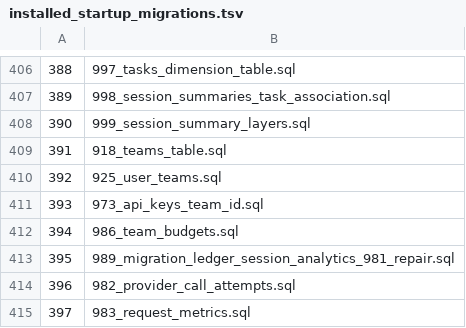
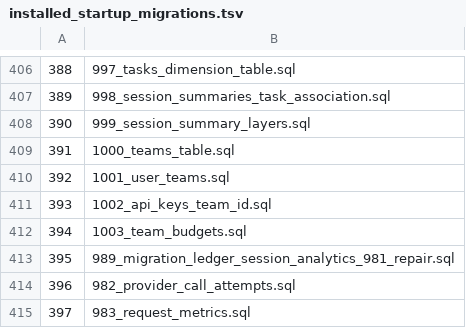
Before and after one commit to halfking/ai-native-gateway-core, a TSV file: sql/schema/installed_startup_migrations.tsv, drawn as a sheet; only a part is shown, gaps mark what is left out.

Commit message:
refactor(migrations): teams 族三避 918/925/973/986 → 1000/1001/1002/1003
★ 起因：上游新推迁移 984 触发编号空间撞车（我方 986 占位置 394，上游 984 要位置 394）
★ 方案：teams 族重编号为 1000–1003（位置 391–394）⇒ 仍在两条通道交集
★ 改动面：
  - SQL 文件改名：sql/migrations/startup（8 个）+ installer embeddata（8 个）+ installer/migrations 目录（3 个）
  - 部署脚本：scripts/apply-db-revision-sequence.sh（files=() 数组 + ledger_artifact_probe 4 条）
  - 契约门：installer/internal/dbinit/runner_channel_ledger_test.go（基线 335→336，含上游 984）
  - 台账：sql/schema/installed_startup_migrations.tsv（位置 391–394）

★ 验收：编译 + 契约门 + 活库腿（待跑）
★ 零迁移字节变更（只是编号改名，SQL 内容未动）

```diff
--- a/sql/schema/installed_startup_migrations.tsv
+++ b/sql/schema/installed_startup_migrations.tsv
@@ -408,6 +408,6 @@
 390	999_session_summary_layers.sql
-391	918_teams_table.sql
-392	925_user_teams.sql
-393	973_api_keys_team_id.sql
-394	986_team_budgets.sql
+391	1000_teams_table.sql
+392	1001_user_teams.sql
+393	1002_api_keys_team_id.sql
+394	1003_team_budgets.sql
 395	989_migration_ledger_session_analytics_981_repair.sql
```
Also changed, not shown: 24 other files.
